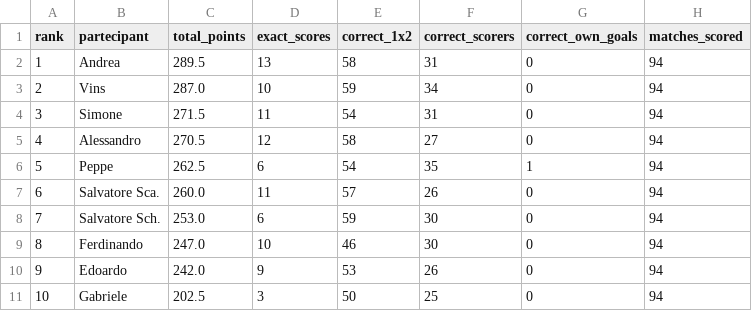
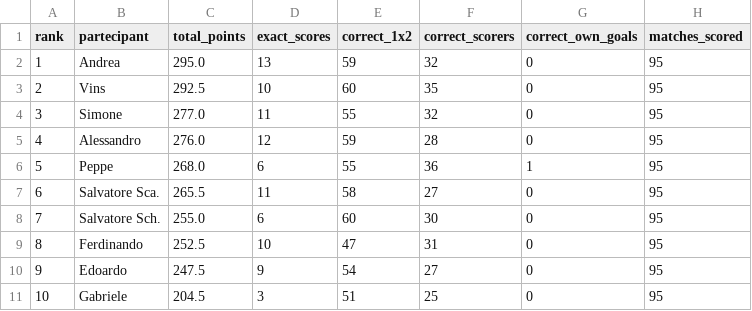
Before and after one commit to andreapoi/INNIAREBACK, a CSV file: data/standings.csv, drawn as a sheet.

Commit message:
Update standings - 2026-07-07 21:22:17

```diff
--- a/data/standings.csv
+++ b/data/standings.csv
@@ -1,11 +1,11 @@
 rank,partecipant,total_points,exact_scores,correct_1x2,correct_scorers,correct_own_goals,matches_scored
-1,Andrea,289.5,13,58,31,0,94
-2,Vins,287.0,10,59,34,0,94
-3,Simone,271.5,11,54,31,0,94
-4,Alessandro,270.5,12,58,27,0,94
-5,Peppe,262.5,6,54,35,1,94
-6,Salvatore Sca.,260.0,11,57,26,0,94
-7,Salvatore Sch.,253.0,6,59,30,0,94
-8,Ferdinando,247.0,10,46,30,0,94
-9,Edoardo,242.0,9,53,26,0,94
-10,Gabriele,202.5,3,50,25,0,94
+1,Andrea,295.0,13,59,32,0,95
+2,Vins,292.5,10,60,35,0,95
+3,Simone,277.0,11,55,32,0,95
+4,Alessandro,276.0,12,59,28,0,95
+5,Peppe,268.0,6,55,36,1,95
+6,Salvatore Sca.,265.5,11,58,27,0,95
+7,Salvatore Sch.,255.0,6,60,30,0,95
+8,Ferdinando,252.5,10,47,31,0,95
+9,Edoardo,247.5,9,54,27,0,95
+10,Gabriele,204.5,3,51,25,0,95
```
